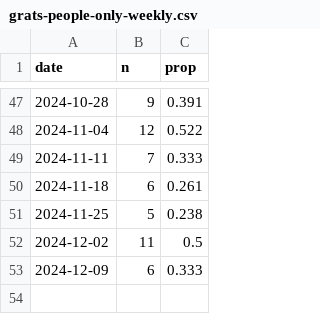
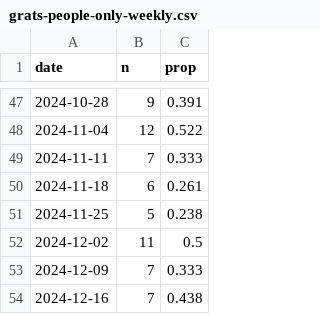
Before and after one commit to matthewgthomas/gratitude, a CSV file: src/data/grats-people-only-weekly.csv, drawn as a sheet; only a part is shown, gaps mark what is left out.

```diff
--- a/src/data/grats-people-only-weekly.csv
+++ b/src/data/grats-people-only-weekly.csv
@@ -52,2 +52,3 @@ date,n,prop
 2024-12-02,11,0.5
-2024-12-09,6,0.333
+2024-12-09,7,0.333
+2024-12-16,7,0.438
```
Also changed, not shown: src/data/grats-people-only-daily.csv, src/data/grats-people-only-monthly.csv, 6 other files.
